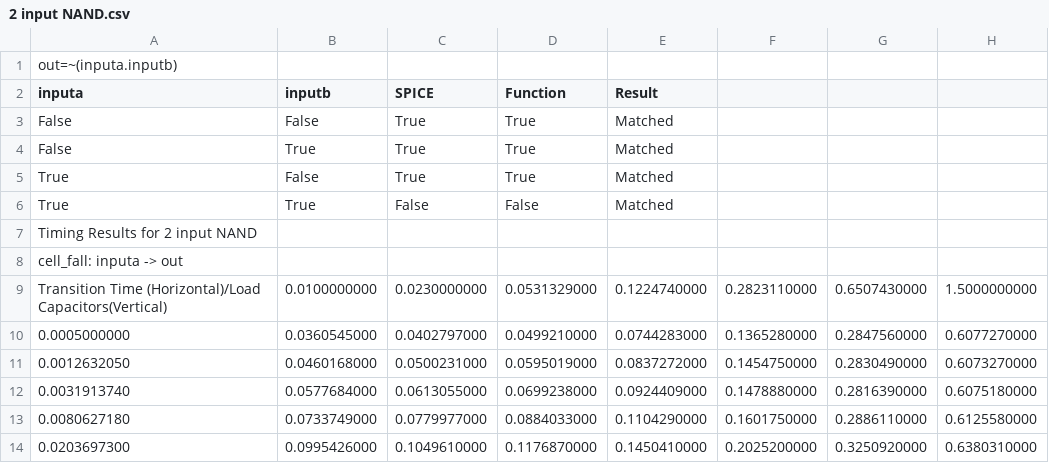
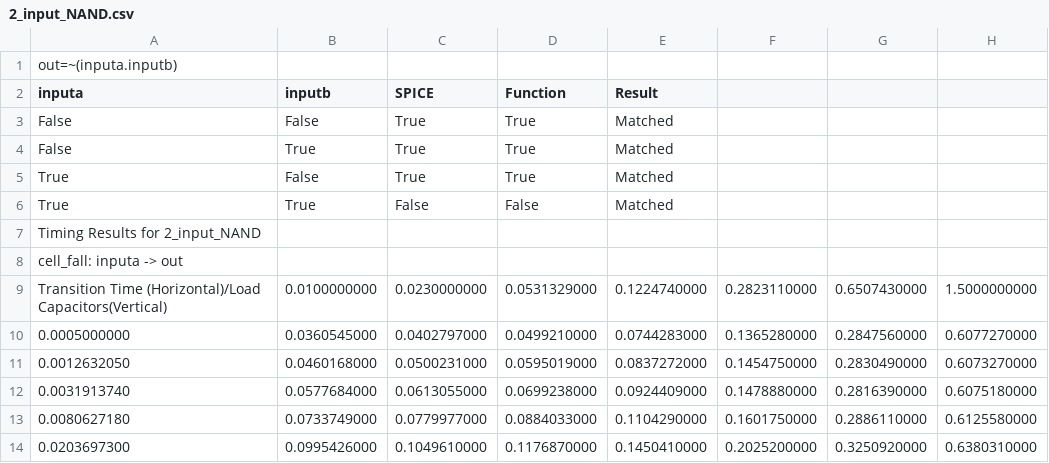
Before and after one commit to vsdip/vsdStdCellCharacterizer_sky130, a CSV file: example/esim/sumanto_xyzaol.com_iitb/2_input_NAND/2_input_NAND.csv (was example/esim/sumanto_xyzaol.com_iitb/2_input_NAND/2 input NAND.csv), drawn as a sheet; only a part is shown.

```diff
--- a/example/esim/sumanto_xyzaol.com_iitb/2_input_NAND/2 input NAND.csv
+++ b/example/esim/sumanto_xyzaol.com_iitb/2_input_NAND/2_input_NAND.csv
@@ -6,3 +6,3 @@ True,False,True,True,Matched
 True,True,False,False,Matched
-Timing Results for 2 input NAND
+Timing Results for 2_input_NAND
 cell_fall: inputa -> out
```
Also changed, not shown: example/esim/dummy_csv_for-VSD_CharScript - Sheet1.csv, example/esim/rahul_abskl.com_nitk/Half_Adder/Half_Adder.csv, 15 other files.
